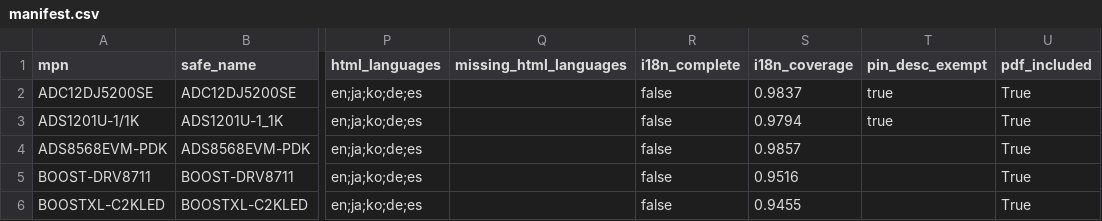
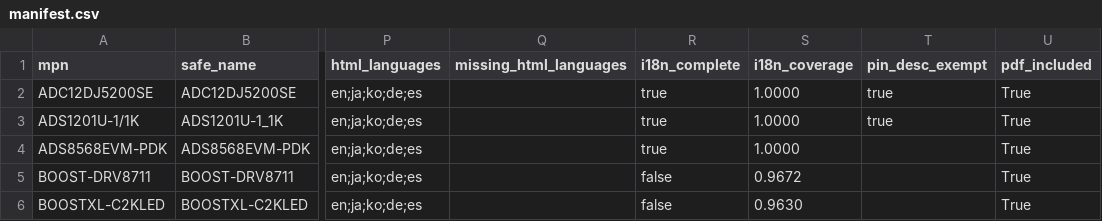
Before and after one commit to esanwu-bot/IcDeliveryReleases, a CSV file: delivery-20261101-V5/manifest.csv, drawn as a sheet; only a part is shown, gaps mark what is left out; the diff names each change by its address in the sheet, - before the commit and + after, or states it on an @@ line.

Commit message:
fix(V5 同日修订): i18n_complete 覆盖率口径误报，包按新口径重出
初版把 technical_insight / faq 按「multi_language 有没有这个键」判英文回退，
把整段**韩语** FAQ 记成英文，覆盖率被压到 0.9455~0.9857、i18n_complete 全 false。

这两块实际由 STATIC_I18N + _SENTENCE_I18N 拼出来，页面上是完整的目标语言。
口径改成只统计真正从 multi_language 取文的三块（features/applications/description）。

更正后：
- ADC12DJ5200SE / ADS1201U-1/1K / ADS8568EVM-PDK → 1.0000，i18n_complete=true
- BOOST-DRV8711 0.9672 / BOOSTXL-C2KLED 0.9630（缺口是 features/applications
  没有对应语种块，页面回退英文原文）

目录名不变（V5 未经过复核），修订说明写进根 README 的 V5 小节。
zip_sha256 9a... → 7c5df5c37036dc77af9283060f7cbec999ac2276ca4f42c3d1494f9151cfc43b

```diff
--- a/delivery-20261101-V5/manifest.csv
+++ b/delivery-20261101-V5/manifest.csv
-R2:R4 (i18n_complete): false
+R2:R4 (i18n_complete): true
-S2 (i18n_coverage): 0.9837
+S2 (i18n_coverage): 1.0000
-S3 (i18n_coverage): 0.9794
+S3 (i18n_coverage): 1.0000
-S4 (i18n_coverage): 0.9857
+S4 (i18n_coverage): 1.0000
-S5 (i18n_coverage): 0.9516
+S5 (i18n_coverage): 0.9672
-S6 (i18n_coverage): 0.9455
+S6 (i18n_coverage): 0.9630
```
Also changed, not shown: delivery-20261101-V5/part-0001-of-0001/manifest.csv, 16 other files.
